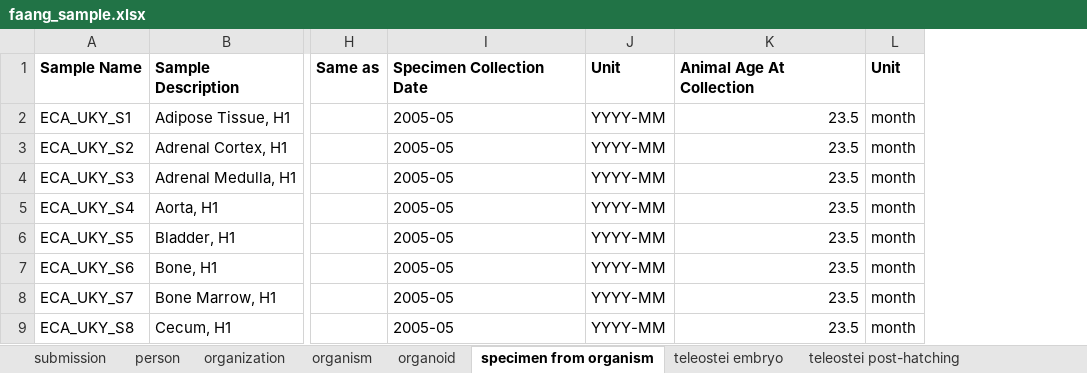
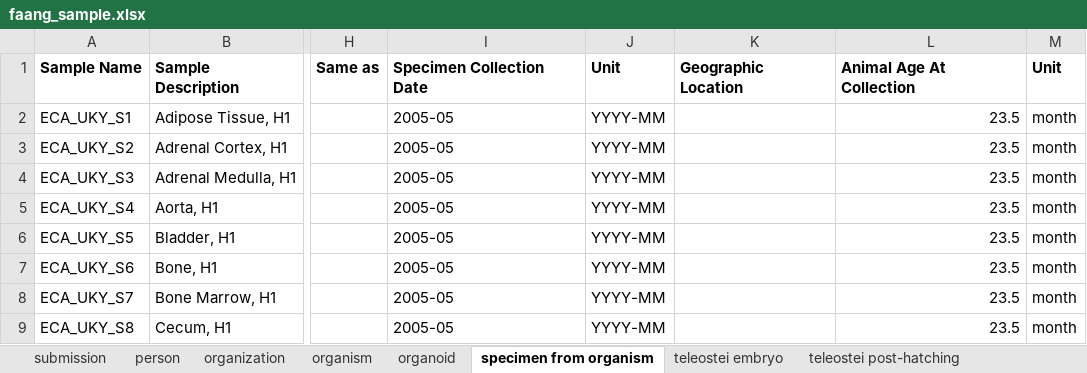
Before and after one commit to FAANG/dcc-portal-frontend, an Excel workbook: src/assets/with_examples/faang_sample.xlsx, sheet specimen from organism, drawn as a sheet; only a part is shown, gaps mark what is left out; values as stored, in another font and other column widths than the file's, no borders; the diff names each change by its address in the sheet, - before the commit and + after, or states it on an @@ line.

```diff
--- a/src/assets/with_examples/faang_sample.xlsx (sheet specimen from organism)
+++ b/src/assets/with_examples/faang_sample.xlsx (sheet specimen from organism)
+column K, row 1: Geographic Location
```
Also changed, not shown: sheet organism, src/assets/empty/faang_sample.xlsx, src/assets/with_examples/faang_update_sample.xlsx.
